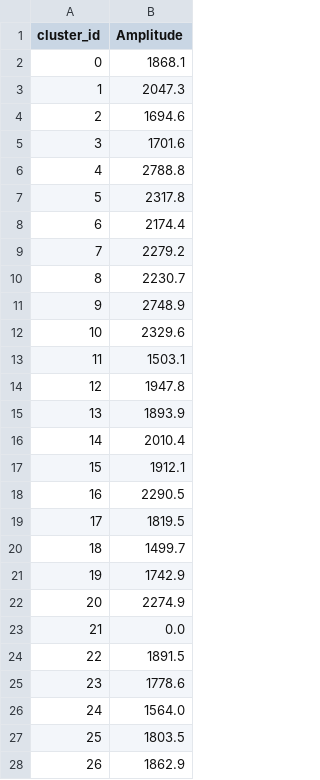
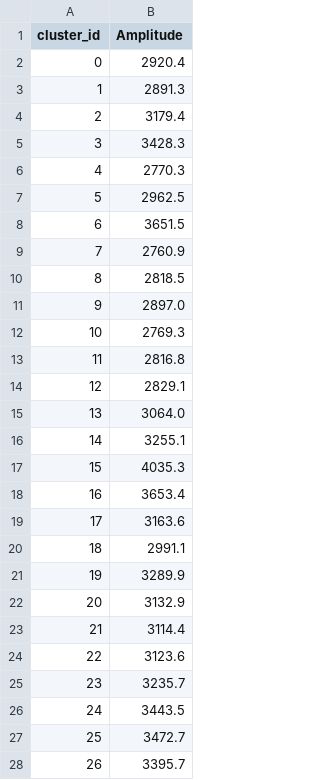
Before and after one commit to danieladeluca/Kilosort, a TSV file: kilosort3/cluster_Amplitude.tsv, drawn as a sheet; only a part is shown; the diff covers the shown part only.

```diff
--- a/kilosort3/cluster_Amplitude.tsv
+++ b/kilosort3/cluster_Amplitude.tsv
@@ -1,28 +1,28 @@
 cluster_id	Amplitude
-0	1868.1
-1	2047.3
-2	1694.6
-3	1701.6
-4	2788.8
-5	2317.8
-6	2174.4
-7	2279.2
-8	2230.7
-9	2748.9
-10	2329.6
-11	1503.1
-12	1947.8
-13	1893.9
-14	2010.4
-15	1912.1
-16	2290.5
-17	1819.5
-18	1499.7
-19	1742.9
-20	2274.9
-21	0.0
-22	1891.5
-23	1778.6
-24	1564.0
-25	1803.5
-26	1862.9
+0	2920.4
+1	2891.3
+2	3179.4
+3	3428.3
+4	2770.3
+5	2962.5
+6	3651.5
+7	2760.9
+8	2818.5
+9	2897.0
+10	2769.3
+11	2816.8
+12	2829.1
+13	3064.0
+14	3255.1
+15	4035.3
+16	3653.4
+17	3163.6
+18	2991.1
+19	3289.9
+20	3132.9
+21	3114.4
+22	3123.6
+23	3235.7
+24	3443.5
+25	3472.7
+26	3395.7
```
Also changed, not shown: 13 removed rows and 2 edited cells elsewhere in this file, kilosort3/cluster_ContamPct.tsv, kilosort3/cluster_KSLabel.tsv, 11 other files.
